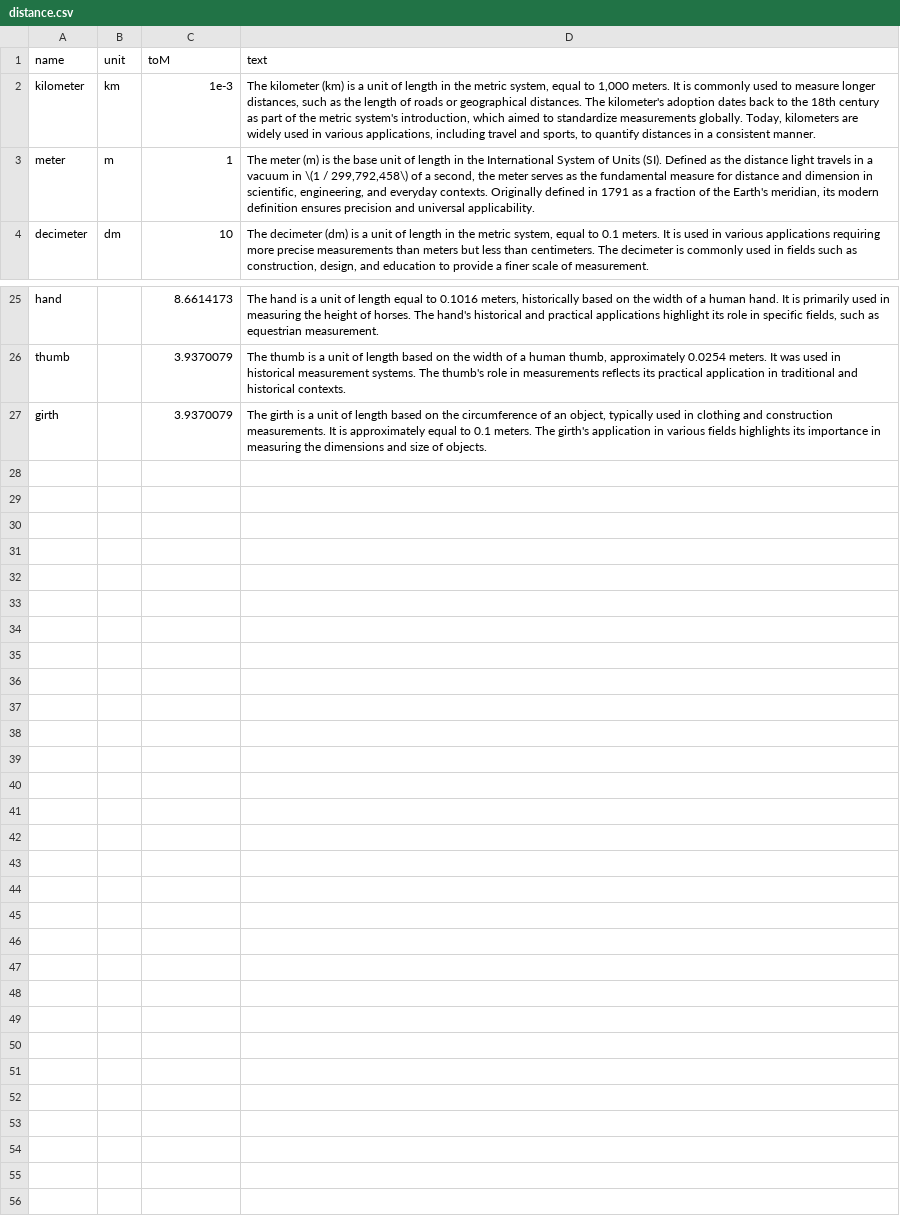
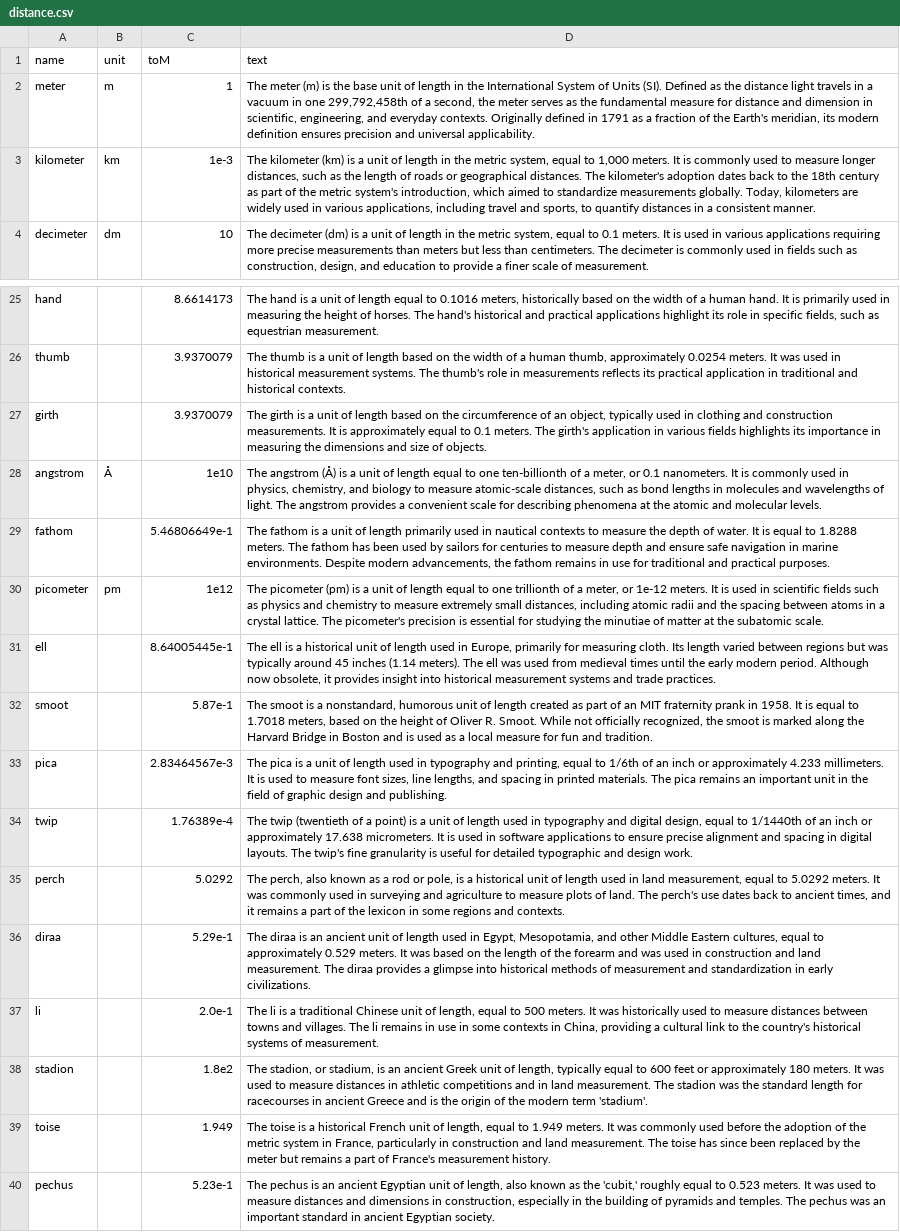
Before and after one commit to KonkenBonken/Converzion, a CSV file: src/data/distance.csv, drawn as a sheet; only a part is shown, gaps mark what is left out; removed rows and columns are numbered as before the commit, all else as after; the diff names each change by its address in the sheet, - before the commit and + after, or states it on an @@ line.

Commit message:
add more distances

```diff
--- a/src/data/distance.csv
+++ b/src/data/distance.csv
+row 2: meter | m | 1 | The meter (m) is the base unit of length in the International System of Units (SI). Defined as the distance light travels in a vacuum in one 299,792,458th of a second, the meter serves as the fundamental measure for distance and dimension in scientific, engineering, and everyday contexts. Originally defined in 1791 as a fraction of the Earth's meridian, its modern definition ensures precision and universal applicability.
-row 3: meter | m | 1 | The meter (m) is the base unit of length in the International System of Units (SI). Defined as the distance light travels in a vacuum in \(1 / 299,792,458\) of a second, the meter serves as the fundamental measure for distance and dimension in scientific, engineering, and everyday contexts. Originally defined in 1791 as a fraction of the Earth's meridian, its modern definition ensures precision and universal applicability.
+row 28: angstrom | Å | 1e10 | The angstrom (Å) is a unit of length equal to one ten-billionth of a meter, or 0.1 nanometers. It is commonly used in physics, chemistry, and biology to measure atomic-scale distances, such as bond lengths in molecules and wavelengths of light. The angstrom provides a convenient scale for describing phenomena at the atomic and molecular levels.
+row 29: fathom |  | 5.46806649e-1 | The fathom is a unit of length primarily used in nautical contexts to measure the depth of water. It is equal to 1.8288 meters. The fathom has been used by sailors for centuries to measure depth and ensure safe navigation in marine environments. Despite modern advancements, the fathom remains in use for traditional and practical purposes.
+row 30: picometer | pm | 1e12 | The picometer (pm) is a unit of length equal to one trillionth of a meter, or 1e-12 meters. It is used in scientific fields such as physics and chemistry to measure extremely small distances, including atomic radii and the spacing between atoms in a crystal lattice. The picometer's precision is essential for studying the minutiae of matter at the subatomic scale.
+row 31: ell |  | 8.64005445e-1 | The ell is a historical unit of length used in Europe, primarily for measuring cloth. Its length varied between regions but was typically around 45 inches (1.14 meters). The ell was used from medieval times until the early modern period. Although now obsolete, it provides insight into historical measurement systems and trade practices.
+row 32: smoot |  | 5.87e-1 | The smoot is a nonstandard, humorous unit of length created as part of an MIT fraternity prank in 1958. It is equal to 1.7018 meters, based on the height of Oliver R. Smoot. While not officially recognized, the smoot is marked along the Harvard Bridge in Boston and is used as a local measure for fun and tradition.
+row 33: pica |  | 2.83464567e-3 | The pica is a unit of length used in typography and printing, equal to 1/6th of an inch or approximately 4.233 millimeters. It is used to measure font sizes, line lengths, and spacing in printed materials. The pica remains an important unit in the field of graphic design and publishing.
+row 34: twip |  | 1.76389e-4 | The twip (twentieth of a point) is a unit of length used in typography and digital design, equal to 1/1440th of an inch or approximately 17.638 micrometers. It is used in software applications to ensure precise alignment and spacing in digital layouts. The twip's fine granularity is useful for detailed typographic and design work.
+row 35: perch |  | 5.0292 | The perch, also known as a rod or pole, is a historical unit of length used in land measurement, equal to 5.0292 meters. It was commonly used in surveying and agriculture to measure plots of land. The perch's use dates back to ancient times, and it remains a part of the lexicon in some regions and contexts.
+row 36: diraa |  | 5.29e-1 | The diraa is an ancient unit of length used in Egypt, Mesopotamia, and other Middle Eastern cultures, equal to approximately 0.529 meters. It was based on the length of the forearm and was used in construction and land measurement. The diraa provides a glimpse into historical methods of measurement and standardization in early civilizations.
+row 37: li |  | 2.0e-1 | The li is a traditional Chinese unit of length, equal to 500 meters. It was historically used to measure distances between towns and villages. The li remains in use in some contexts in China, providing a cultural link to the country's historical systems of measurement.
+row 38: stadion |  | 1.8e2 | The stadion, or stadium, is an ancient Greek unit of length, typically equal to 600 feet or approximately 180 meters. It was used to measure distances in athletic competitions and in land measurement. The stadion was the standard length for racecourses in ancient Greece and is the origin of the modern term 'stadium'.
+row 39: toise |  | 1.949 | The toise is a historical French unit of length, equal to 1.949 meters. It was commonly used before the adoption of the metric system in France, particularly in construction and land measurement. The toise has since been replaced by the meter but remains a part of France's measurement history.
+row 40: pechus |  | 5.23e-1 | The pechus is an ancient Egyptian unit of length, also known as the 'cubit,' roughly equal to 0.523 meters. It was used to measure distances and dimensions in construction, especially in the building of pyramids and temples. The pechus was an important standard in ancient Egyptian society.
```
